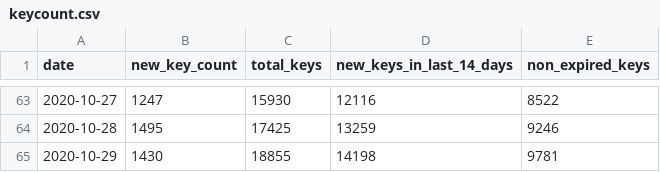
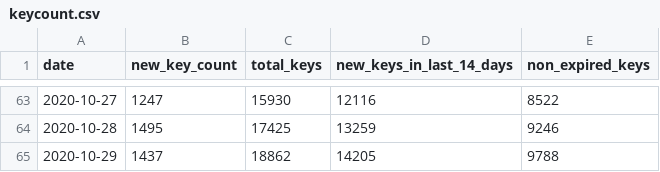
Before and after one commit to sledilnik/cwa-scrape, a CSV file: data/SI/keycount.csv, drawn as a sheet; only a part is shown, gaps mark what is left out.

```diff
--- a/data/SI/keycount.csv
+++ b/data/SI/keycount.csv
@@ -64,2 +64,2 @@ date,new_key_count,total_keys,new_keys_in_last_14_days,non_expired_keys
 2020-10-28,1495,17425,13259,9246
-2020-10-29,1430,18855,14198,9781
+2020-10-29,1437,18862,14205,9788
```
Also changed, not shown: 4 other files.
